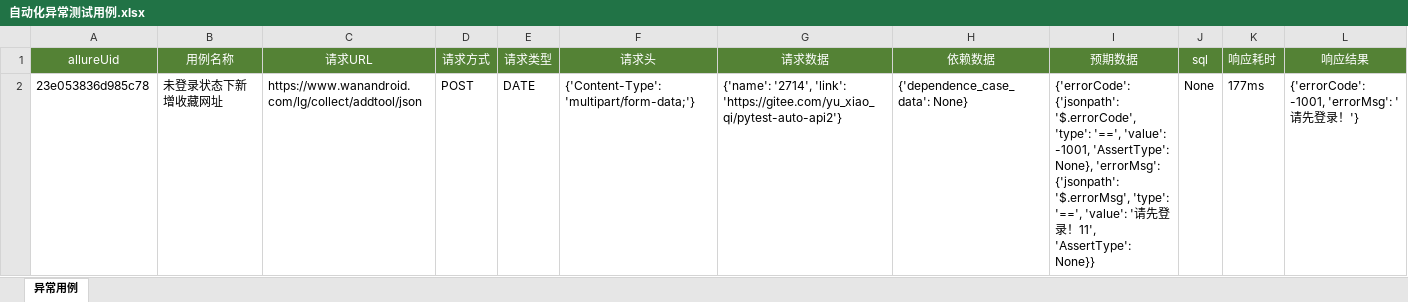
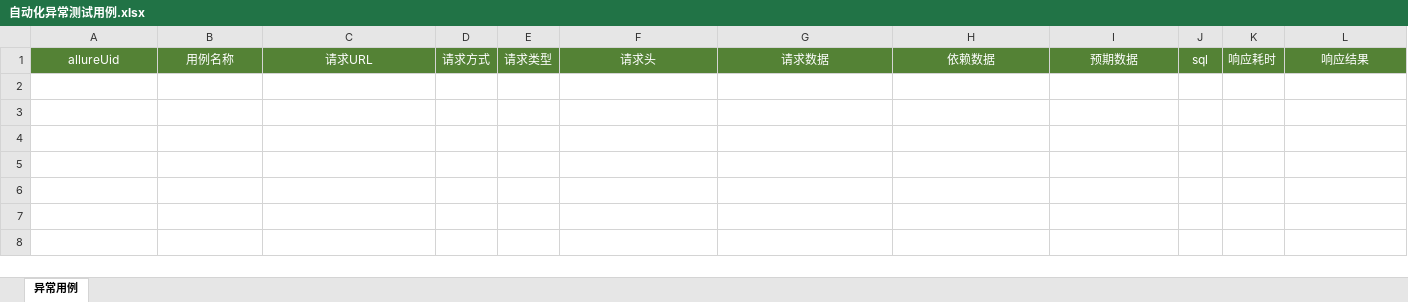
Before and after one commit to JinxQuQ/source, an Excel workbook: Files/自动化异常测试用例.xlsx, sheet 异常用例, drawn as a sheet; values as stored, in another font and other column widths than the file's, no borders; the diff names each change by its address in the sheet, - before the commit and + after, or states it on an @@ line.

```diff
--- a/Files/自动化异常测试用例.xlsx (sheet 异常用例)
+++ b/Files/自动化异常测试用例.xlsx (sheet 异常用例)
-row 2: 23e053836d985c78 | 未登录状态下新增收藏网址 | https://www.wanandroid.com/lg/collect/addtool/json | POST | DATE | {'Content-Type': 'multipart/form-data;'} | {'name': '2714', 'link': 'https://gitee.com/yu_xiao_qi/pytest-auto-api2'} | {'dependence_case_data': None} | {'errorCode': {'jsonpath': '$.errorCode', 'type': '==', 'value': -1001, 'AssertType': None}, 'errorMsg': {'jsonpath': '$.errorMsg', 'type': '==', 'value': '请先登录！11', 'AssertType': None}} | None | 177ms | {'errorCode': -1001, 'errorMsg': '请先登录！'}
```
Also changed, not shown: 4 other files.
